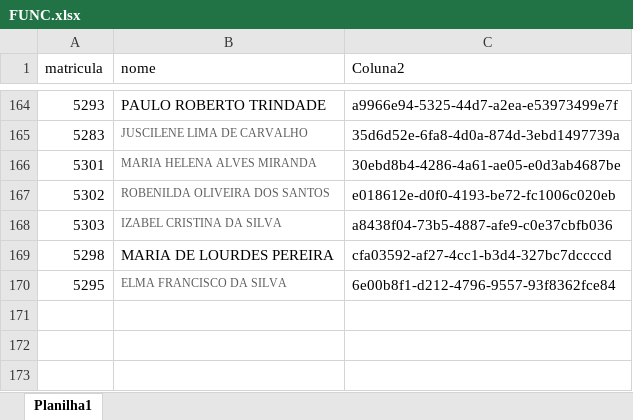
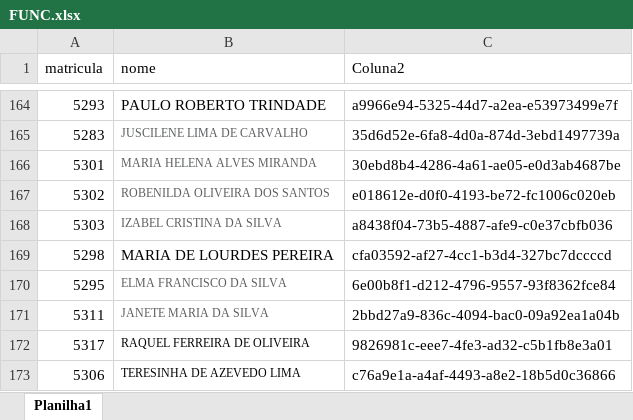
Before and after one commit to benediti/Enviar-Rateio-25, an Excel workbook: projeto/FUNC.xlsx, sheet Planilha1, drawn as a sheet; only a part is shown, gaps mark what is left out; values as stored, in another font and other column widths than the file's, no borders; conditional formats not drawn; the diff names each change by its address in the sheet, - before the commit and + after, or states it on an @@ line.

Commit message:
new

```diff
--- a/projeto/FUNC.xlsx (sheet Planilha1)
+++ b/projeto/FUNC.xlsx (sheet Planilha1)
+row 171: 5311 | JANETE MARIA DA SILVA | 2bbd27a9-836c-4094-bac0-09a92ea1a04b
+row 172: 5317 | RAQUEL FERREIRA DE OLIVEIRA | 9826981c-eee7-4fe3-ad32-c5b1fb8e3a01
+row 173: 5306 | TERESINHA DE AZEVEDO LIMA | c76a9e1a-a4af-4493-a8e2-18b5d0c36866
```
